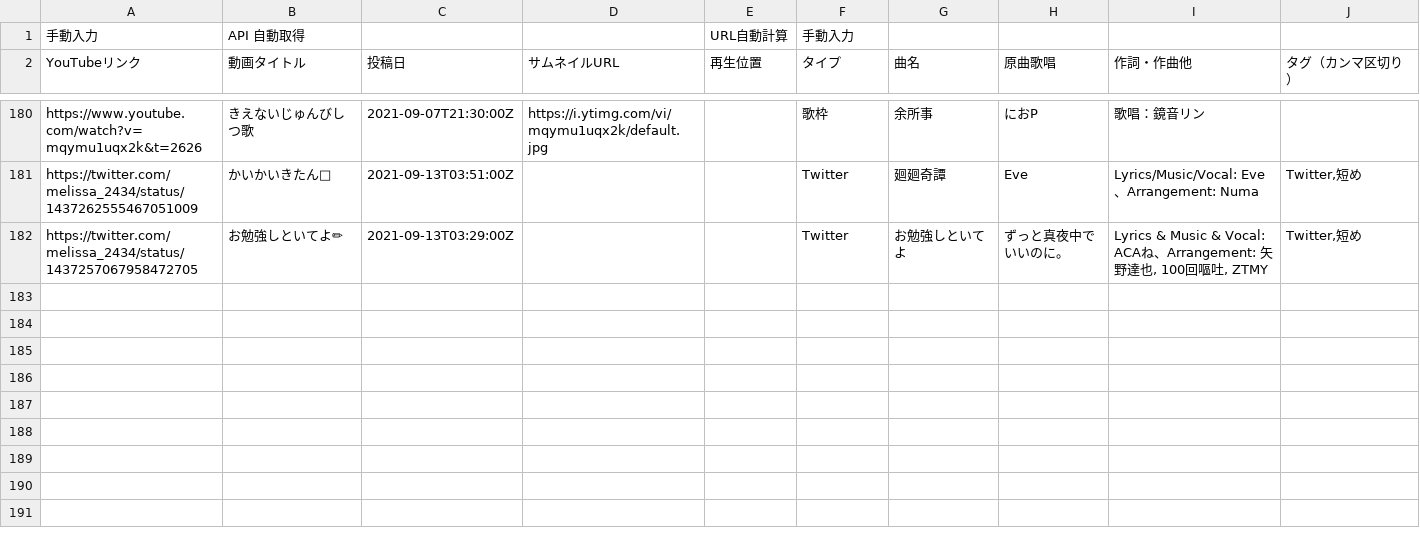
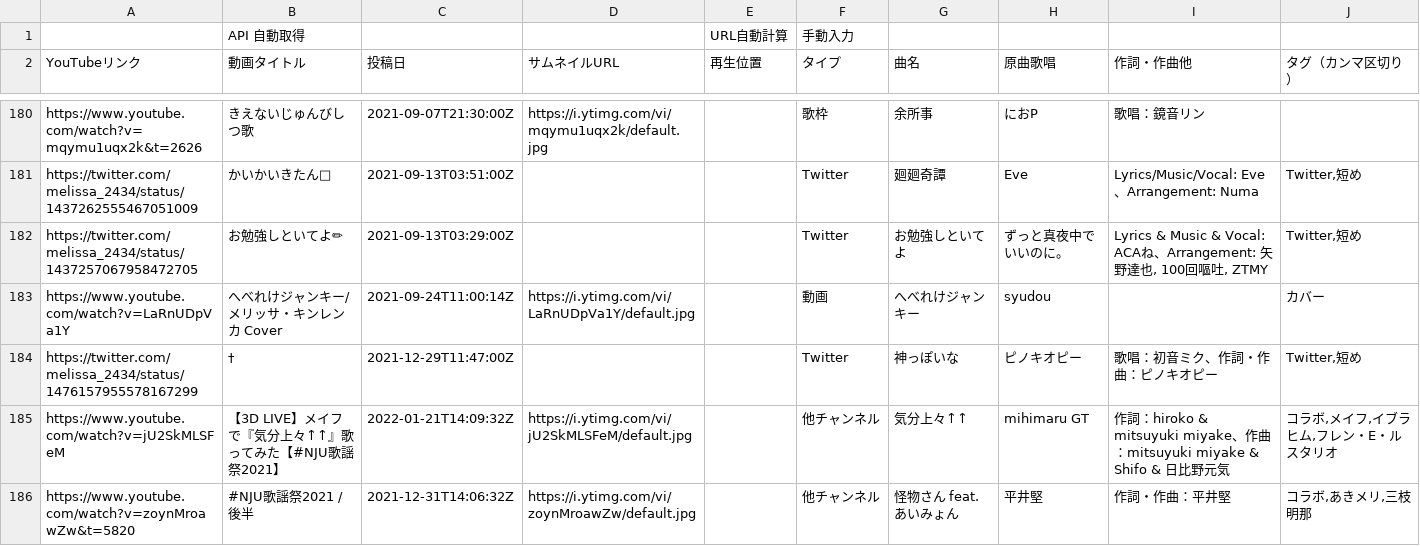
Before and after one commit to typewriter/meliuta, a TSV file: web/public/songs.tsv, drawn as a sheet; only a part is shown, gaps mark what is left out; the diff names each change by its address in the sheet, - before the commit and + after, or states it on an @@ line.

Commit message:
Add songs, games and cookings

```diff
--- a/web/public/songs.tsv
+++ b/web/public/songs.tsv
-A1 (YouTubeリンク): 手動入力
+A1 (YouTubeリンク): (empty)
+row 183: https://www.youtube.com/watch?v=LaRnUDpVa1Y | へべれけジャンキー/ メリッサ・キンレンカ Cover | 2021-09-24T11:00:14Z | https://i.ytimg.com/vi/LaRnUDpVa1Y/default.jpg |  | 動画 | へべれけジャンキー | syudou |  | カバー
+row 184: https://twitter.com/melissa_2434/status/1476157955578167299 | † | 2021-12-29T11:47:00Z |  |  | Twitter | 神っぽいな | ピノキオピー | 歌唱：初音ミク、作詞・作曲：ピノキオピー | Twitter,短め
+row 185: https://www.youtube.com/watch?v=jU2SkMLSFeM | 【3D LIVE】メイフで『気分上々↑↑』歌ってみた【#NJU歌謡祭2021】 | 2022-01-21T14:09:32Z | https://i.ytimg.com/vi/jU2SkMLSFeM/default.jpg |  | 他チャンネル | 気分上々↑↑ | mihimaru GT | 作詞：hiroko & mitsuyuki miyake、作曲：mitsuyuki miyake & Shifo & 日比野元気 | コラボ,メイフ,イブラヒム,フレン・E・ルスタリオ
+row 186: https://www.youtube.com/watch?v=zoynMroawZw&t=5820 | #NJU歌謡祭2021 / 後半 | 2021-12-31T14:06:32Z | https://i.ytimg.com/vi/zoynMroawZw/default.jpg |  | 他チャンネル | 怪物さん feat. あいみょん | 平井堅 | 作詞・作曲：平井堅 | コラボ,あきメリ,三枝明那
```
Also changed, not shown: web/public/games.tsv, 2 other files.
